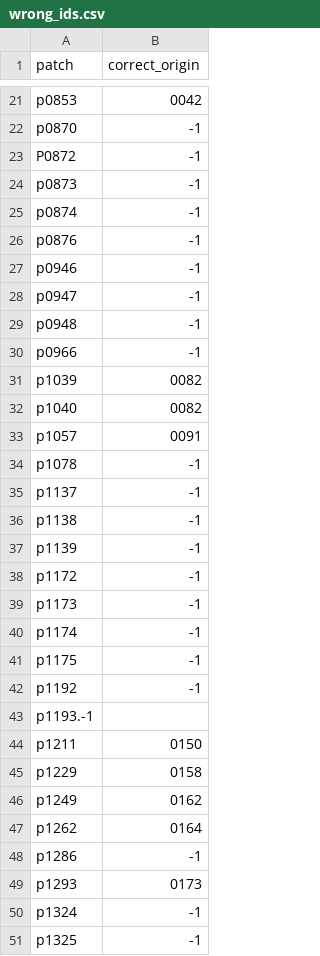
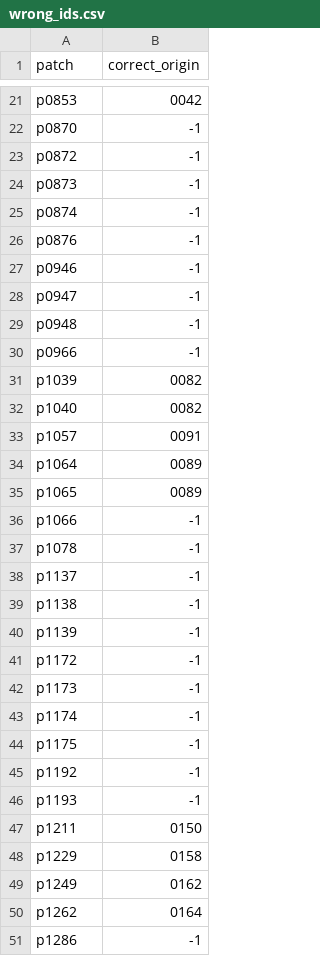
Before and after one commit to beamaia/ndb_ufes_data_organizer, a CSV file: wrong_ids.csv, drawn as a sheet; only a part is shown, gaps mark what is left out; the shorter side is filled out with more unchanged rows.

Commit message:
correct a few patches

```diff
--- a/wrong_ids.csv
+++ b/wrong_ids.csv
@@ -22,3 +22,3 @@ p0853,0042
 p0870,-1
-P0872,-1
+p0872,-1
 p0873,-1
@@ -33,2 +33,5 @@ p1040,0082
 p1057,0091
+p1064,0089
+p1065,0089
+p1066,-1
 p1078,-1
@@ -42,3 +45,3 @@ p1175,-1
 p1192,-1
-p1193.-1
+p1193,-1
 p1211,0150
```
